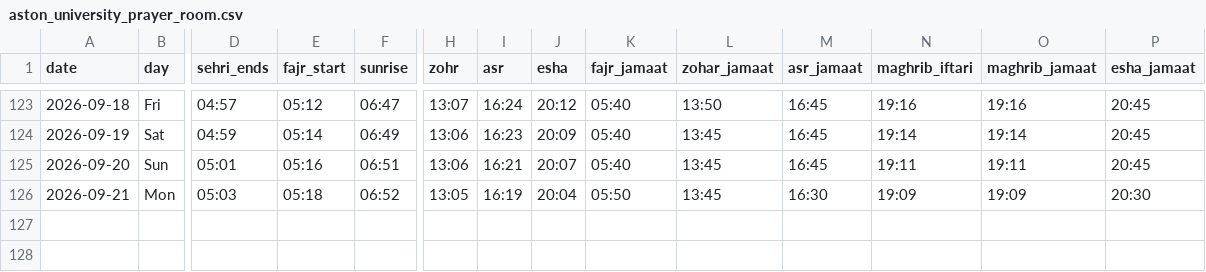
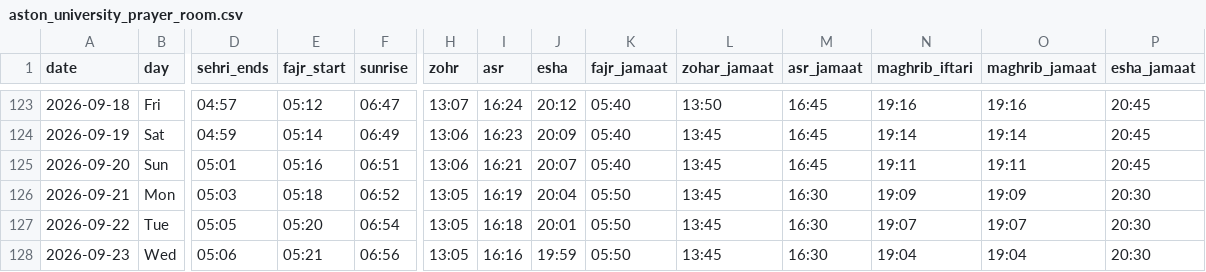
Before and after one commit to hasan1239/iqamah, a CSV file: data/aston_university_prayer_room.csv, drawn as a sheet; only a part is shown, gaps mark what is left out; rows hold the shown columns only; the diff names each change by its address in the sheet, - before the commit and + after, or states it on an @@ line.

```diff
--- a/data/aston_university_prayer_room.csv
+++ b/data/aston_university_prayer_room.csv
+row 127: 2026-09-22 | Tue | 05:05 | 05:20 | 06:54 | 13:05 | 16:18 | 20:01 | 05:50 | 13:45 | 16:30 | 19:07 | 19:07 | 20:30
+row 128: 2026-09-23 | Wed | 05:06 | 05:21 | 06:56 | 13:05 | 16:16 | 19:59 | 05:50 | 13:45 | 16:30 | 19:04 | 19:04 | 20:30
```
Also changed, not shown: data/east_birmingham_central_masjid.csv, data/gulhar_shareef.csv, 13 other files.
